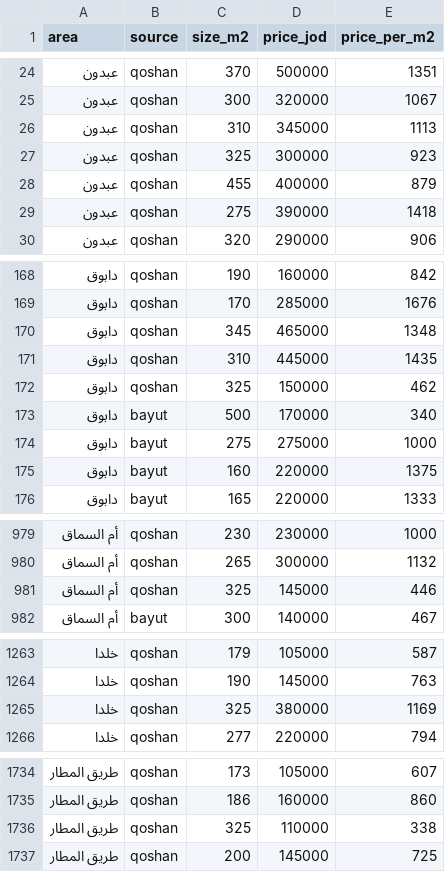
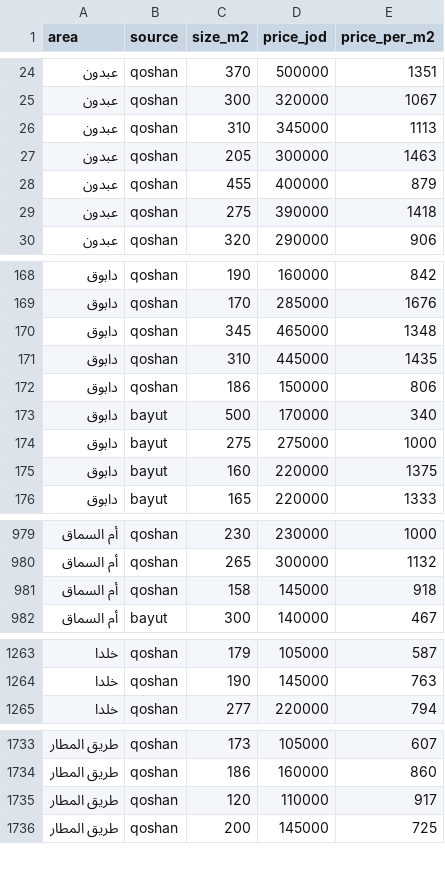
Before and after one commit to advocatez-svg/FROM-THE-FUTURE, a CSV file: qoshan-amman-10areas-listings.csv, drawn as a sheet; only a part is shown, gaps mark what is left out.

```diff
--- a/qoshan-amman-10areas-listings.csv
+++ b/qoshan-amman-10areas-listings.csv
@@ -26,3 +26,3 @@ area,source,size_m2,price_jod,price_per_m2
 عبدون,qoshan,310,345000,1113
-عبدون,qoshan,325,300000,923
+عبدون,qoshan,205,300000,1463
 عبدون,qoshan,455,400000,879
@@ -171,3 +171,3 @@ area,source,size_m2,price_jod,price_per_m2
 دابوق,qoshan,310,445000,1435
-دابوق,qoshan,325,150000,462
+دابوق,qoshan,186,150000,806
 دابوق,bayut,500,170000,340
@@ -980,3 +980,3 @@ area,source,size_m2,price_jod,price_per_m2
 أم السماق,qoshan,265,300000,1132
-أم السماق,qoshan,325,145000,446
+أم السماق,qoshan,158,145000,918
 أم السماق,bayut,300,140000,467
@@ -1264,3 +1264,2 @@ area,source,size_m2,price_jod,price_per_m2
 خلدا,qoshan,190,145000,763
-خلدا,qoshan,325,380000,1169
 خلدا,qoshan,277,220000,794
@@ -1735,3 +1734,3 @@ area,source,size_m2,price_jod,price_per_m2
 طريق المطار,qoshan,186,160000,860
-طريق المطار,qoshan,325,110000,338
+طريق المطار,qoshan,120,110000,917
 طريق المطار,qoshan,200,145000,725
```
Also changed, not shown: 7 other files.
